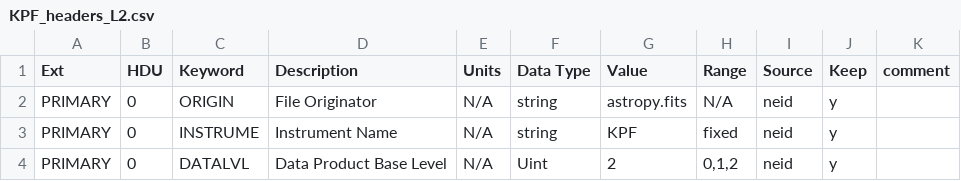
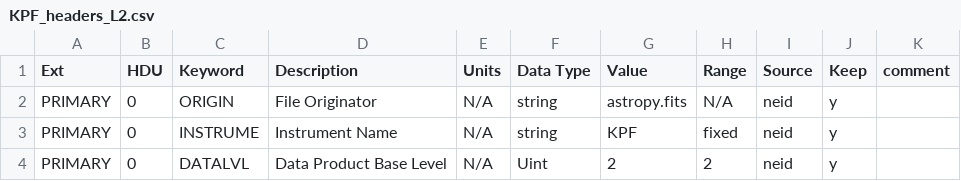
Before and after one commit to Keck-DataReductionPipelines/KPF-Pipeline, a CSV file: kpfpipe/models/metadata/KPF_headers_L2.csv, drawn as a sheet.

```diff
--- a/kpfpipe/models/metadata/KPF_headers_L2.csv
+++ b/kpfpipe/models/metadata/KPF_headers_L2.csv
@@ -3,2 +3,2 @@ PRIMARY,0,ORIGIN,File Originator,N/A,string,astropy.fits,N/A,neid,y,
 PRIMARY,0,INSTRUME,Instrument Name,N/A,string,KPF,fixed,neid,y,
-PRIMARY,0,DATALVL,Data Product Base Level,N/A,Uint,2,"0,1,2",neid,y,
+PRIMARY,0,DATALVL,Data Product Base Level,N/A,Uint,2,"2",neid,y,
```
Also changed, not shown: kpfpipe/models/metadata/KPF_headers_L0.csv, kpfpipe/models/metadata/KPF_headers_L1.csv, 3 other files.
